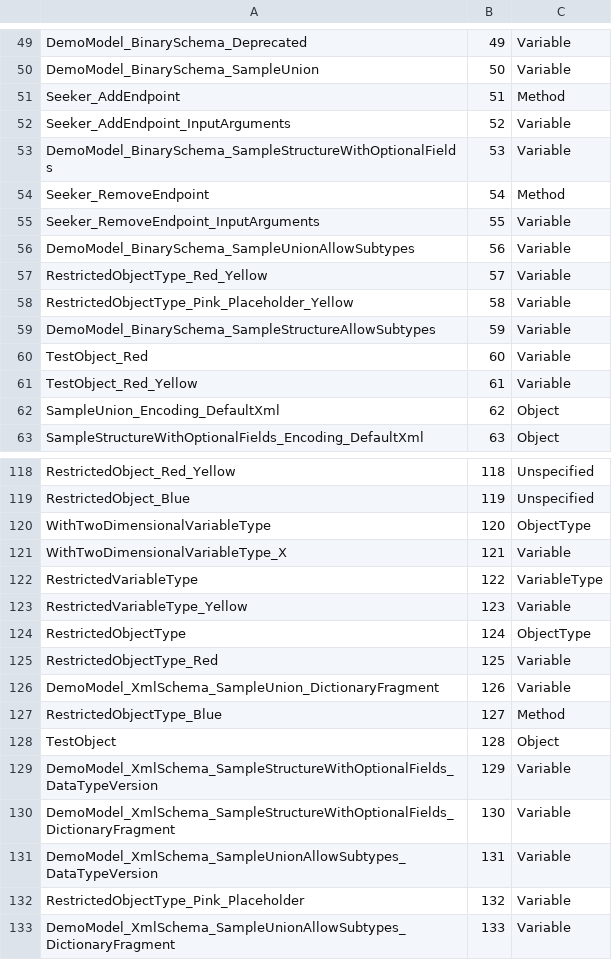
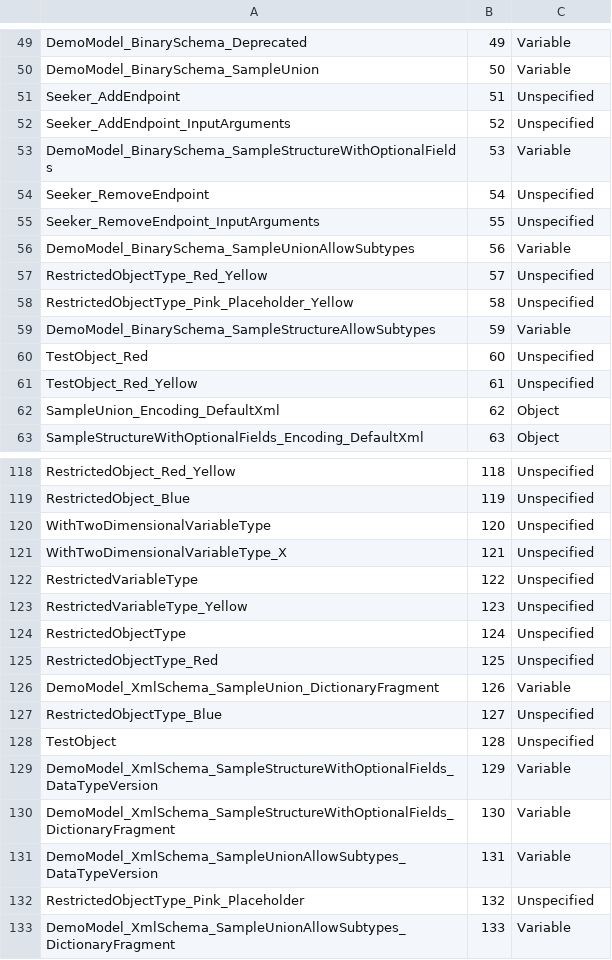
Before and after one commit to OPCFoundation/UA-ModelCompiler, a CSV file: Opc.Ua.ModelCompiler/CSVs/DemoModel.csv, drawn as a sheet; only a part is shown, gaps mark what is left out; the diff covers the shown part only.

```diff
--- a/Opc.Ua.ModelCompiler/CSVs/DemoModel.csv
+++ b/Opc.Ua.ModelCompiler/CSVs/DemoModel.csv
@@ -50,13 +50,13 @@ DemoModel_BinarySchema_Deprecated,49,Variable
 DemoModel_BinarySchema_SampleUnion,50,Variable
-Seeker_AddEndpoint,51,Method
-Seeker_AddEndpoint_InputArguments,52,Variable
+Seeker_AddEndpoint,51,Unspecified
+Seeker_AddEndpoint_InputArguments,52,Unspecified
 DemoModel_BinarySchema_SampleStructureWithOptionalFields,53,Variable
-Seeker_RemoveEndpoint,54,Method
-Seeker_RemoveEndpoint_InputArguments,55,Variable
+Seeker_RemoveEndpoint,54,Unspecified
+Seeker_RemoveEndpoint_InputArguments,55,Unspecified
 DemoModel_BinarySchema_SampleUnionAllowSubtypes,56,Variable
-RestrictedObjectType_Red_Yellow,57,Variable
-RestrictedObjectType_Pink_Placeholder_Yellow,58,Variable
+RestrictedObjectType_Red_Yellow,57,Unspecified
+RestrictedObjectType_Pink_Placeholder_Yellow,58,Unspecified
 DemoModel_BinarySchema_SampleStructureAllowSubtypes,59,Variable
-TestObject_Red,60,Variable
-TestObject_Red_Yellow,61,Variable
+TestObject_Red,60,Unspecified
+TestObject_Red_Yellow,61,Unspecified
 SampleUnion_Encoding_DefaultXml,62,Object
@@ -119,11 +119,11 @@ RestrictedObject_Red_Yellow,118,Unspecified
 RestrictedObject_Blue,119,Unspecified
-WithTwoDimensionalVariableType,120,ObjectType
-WithTwoDimensionalVariableType_X,121,Variable
-RestrictedVariableType,122,VariableType
-RestrictedVariableType_Yellow,123,Variable
-RestrictedObjectType,124,ObjectType
-RestrictedObjectType_Red,125,Variable
+WithTwoDimensionalVariableType,120,Unspecified
+WithTwoDimensionalVariableType_X,121,Unspecified
+RestrictedVariableType,122,Unspecified
+RestrictedVariableType_Yellow,123,Unspecified
+RestrictedObjectType,124,Unspecified
+RestrictedObjectType_Red,125,Unspecified
 DemoModel_XmlSchema_SampleUnion_DictionaryFragment,126,Variable
-RestrictedObjectType_Blue,127,Method
-TestObject,128,Object
+RestrictedObjectType_Blue,127,Unspecified
+TestObject,128,Unspecified
 DemoModel_XmlSchema_SampleStructureWithOptionalFields_DataTypeVersion,129,Variable
@@ -131,3 +131,3 @@ DemoModel_XmlSchema_SampleStructureWithOptionalFields_DictionaryFragment,130,Var
 DemoModel_XmlSchema_SampleUnionAllowSubtypes_DataTypeVersion,131,Variable
-RestrictedObjectType_Pink_Placeholder,132,Variable
+RestrictedObjectType_Pink_Placeholder,132,Unspecified
 DemoModel_XmlSchema_SampleUnionAllowSubtypes_DictionaryFragment,133,Variable
```
Also changed, not shown: 25 edited cells elsewhere in this file, Opc.Ua.ModelCompiler/CSVs/Status Codes.csv, 25 other files.
